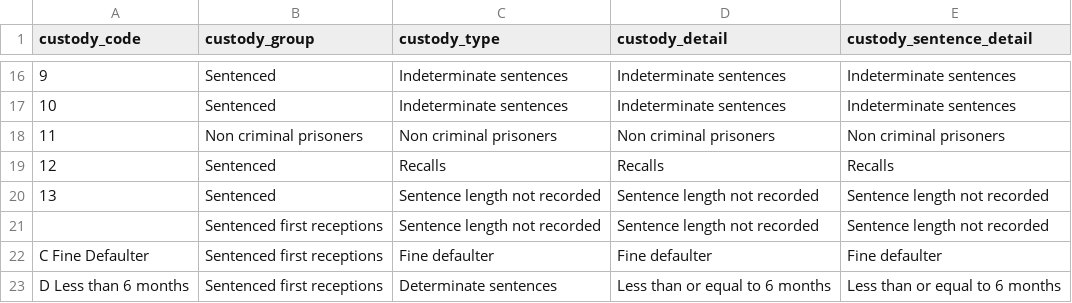
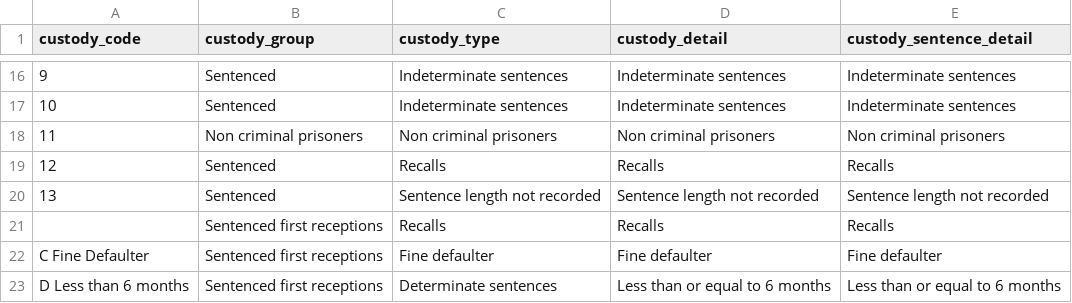
Before and after one commit to moj-analytical-services/harmonisation-reference, a CSV file: reference_files/custody.csv, drawn as a sheet; only a part is shown, gaps mark what is left out.

Commit message:
Update custody.csv

```diff
--- a/reference_files/custody.csv
+++ b/reference_files/custody.csv
@@ -20,3 +20,3 @@
 "13","Sentenced","Sentence length not recorded","Sentence length not recorded","Sentence length not recorded"
-"","Sentenced first receptions","Sentence length not recorded","Sentence length not recorded","Sentence length not recorded"
+"","Sentenced first receptions","Recalls","Recalls","Recalls"
 "C Fine Defaulter","Sentenced first receptions","Fine defaulter","Fine defaulter","Fine defaulter"
```
